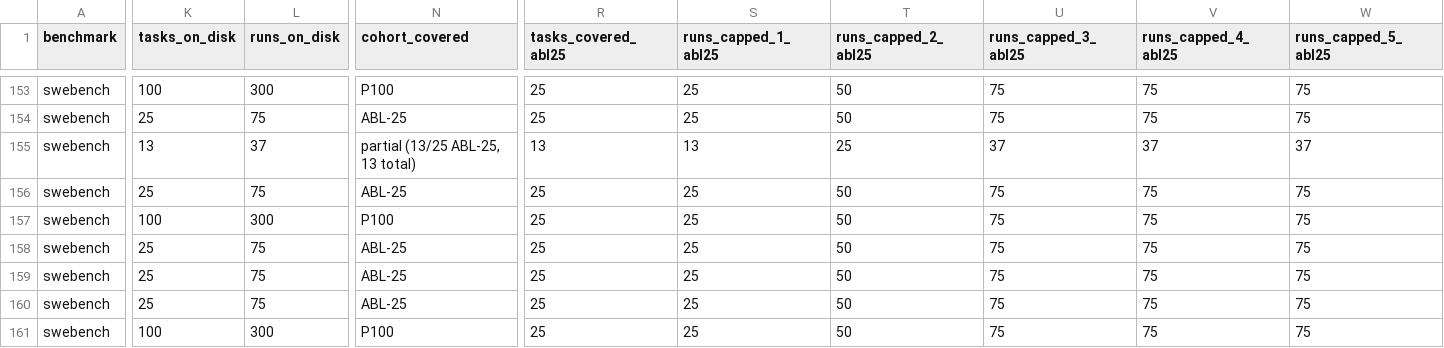
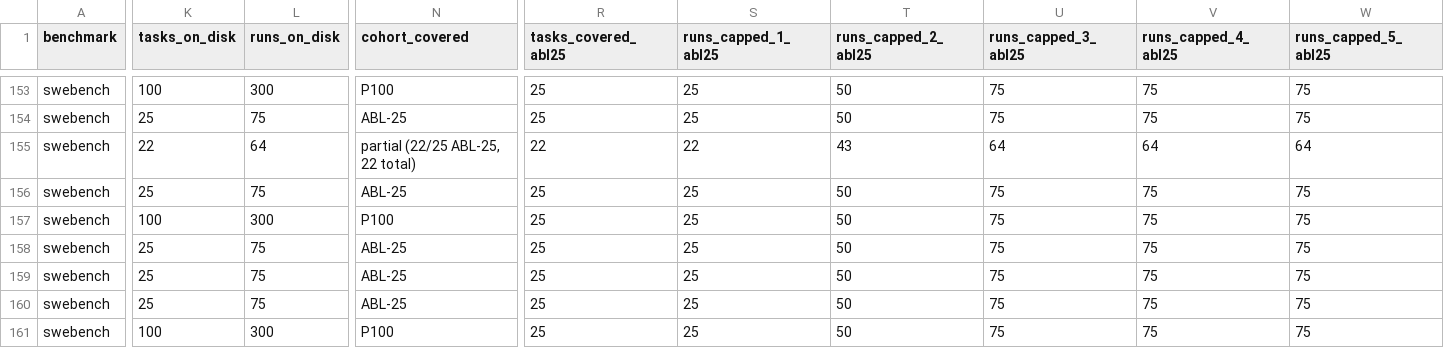
Before and after one commit to ritulS/agentCtx, a CSV file: COVERAGE.csv, drawn as a sheet; only a part is shown, gaps mark what is left out; the diff covers the shown part only; the diff names each change by its address in the sheet, - before the commit and + after, or states it on an @@ line.

Commit message:
data: update coverage dashboard (2026-09-21 06:30 CDT)

```diff
--- a/COVERAGE.csv
+++ b/COVERAGE.csv
-K155 (tasks_on_disk): 13
+K155 (tasks_on_disk): 22
-L155 (runs_on_disk): 37
+L155 (runs_on_disk): 64
-N155 (cohort_covered): partial (13/25 ABL-25, 13 total)
+N155 (cohort_covered): partial (22/25 ABL-25, 22 total)
-R155 (tasks_covered_abl25): 13
+R155 (tasks_covered_abl25): 22
-S155 (runs_capped_1_abl25): 13
+S155 (runs_capped_1_abl25): 22
-T155 (runs_capped_2_abl25): 25
+T155 (runs_capped_2_abl25): 43
-U155 (runs_capped_3_abl25): 37
+U155 (runs_capped_3_abl25): 64
-V155 (runs_capped_4_abl25): 37
+V155 (runs_capped_4_abl25): 64
-W155 (runs_capped_5_abl25): 37
+W155 (runs_capped_5_abl25): 64
```
Also changed, not shown: 12 edited cells elsewhere in this file, 1 other file.
